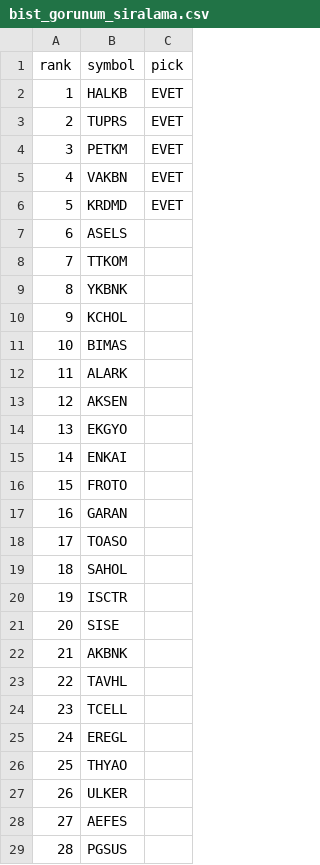
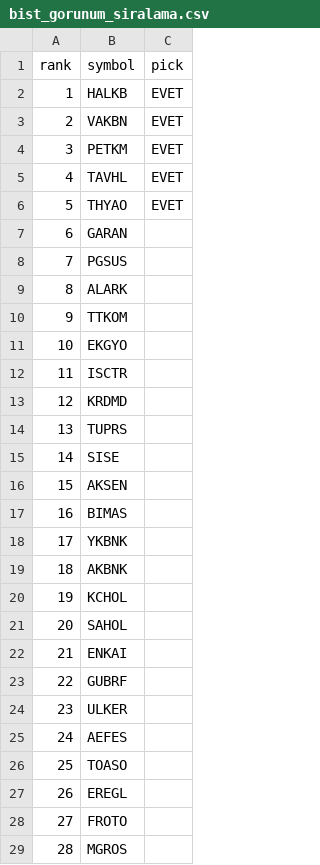
Before and after one commit to anilguzel/iptv-test, a CSV file: reports/bist_gorunum_siralama.csv, drawn as a sheet; only a part is shown; the diff covers the shown part only.

```diff
--- a/reports/bist_gorunum_siralama.csv
+++ b/reports/bist_gorunum_siralama.csv
@@ -2,28 +2,28 @@ rank,symbol,pick
 1,HALKB,EVET
-2,TUPRS,EVET
+2,VAKBN,EVET
 3,PETKM,EVET
-4,VAKBN,EVET
-5,KRDMD,EVET
-6,ASELS,
-7,TTKOM,
-8,YKBNK,
-9,KCHOL,
-10,BIMAS,
-11,ALARK,
-12,AKSEN,
-13,EKGYO,
-14,ENKAI,
-15,FROTO,
-16,GARAN,
-17,TOASO,
-18,SAHOL,
-19,ISCTR,
-20,SISE,
-21,AKBNK,
-22,TAVHL,
-23,TCELL,
-24,EREGL,
-25,THYAO,
-26,ULKER,
-27,AEFES,
-28,PGSUS,
+4,TAVHL,EVET
+5,THYAO,EVET
+6,GARAN,
+7,PGSUS,
+8,ALARK,
+9,TTKOM,
+10,EKGYO,
+11,ISCTR,
+12,KRDMD,
+13,TUPRS,
+14,SISE,
+15,AKSEN,
+16,BIMAS,
+17,YKBNK,
+18,AKBNK,
+19,KCHOL,
+20,SAHOL,
+21,ENKAI,
+22,GUBRF,
+23,ULKER,
+24,AEFES,
+25,TOASO,
+26,EREGL,
+27,FROTO,
+28,MGROS,
```
Also changed, not shown: 3 edited cells elsewhere in this file, reports/bist_gorunum_olasilik.csv, reports/bist_gorunum_risk.csv, 7 other files.
